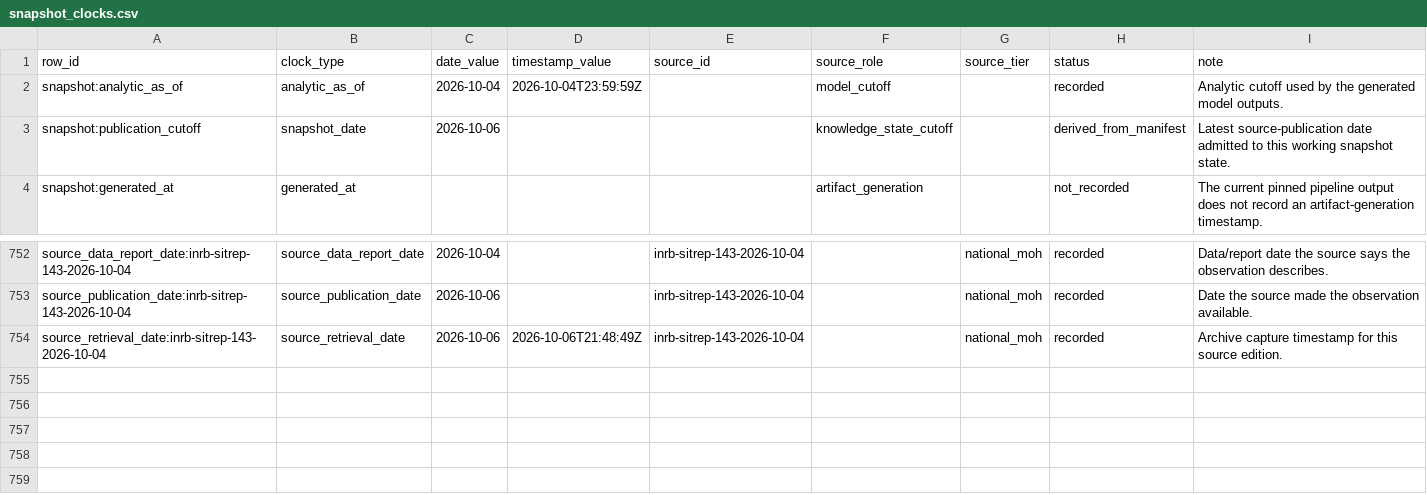
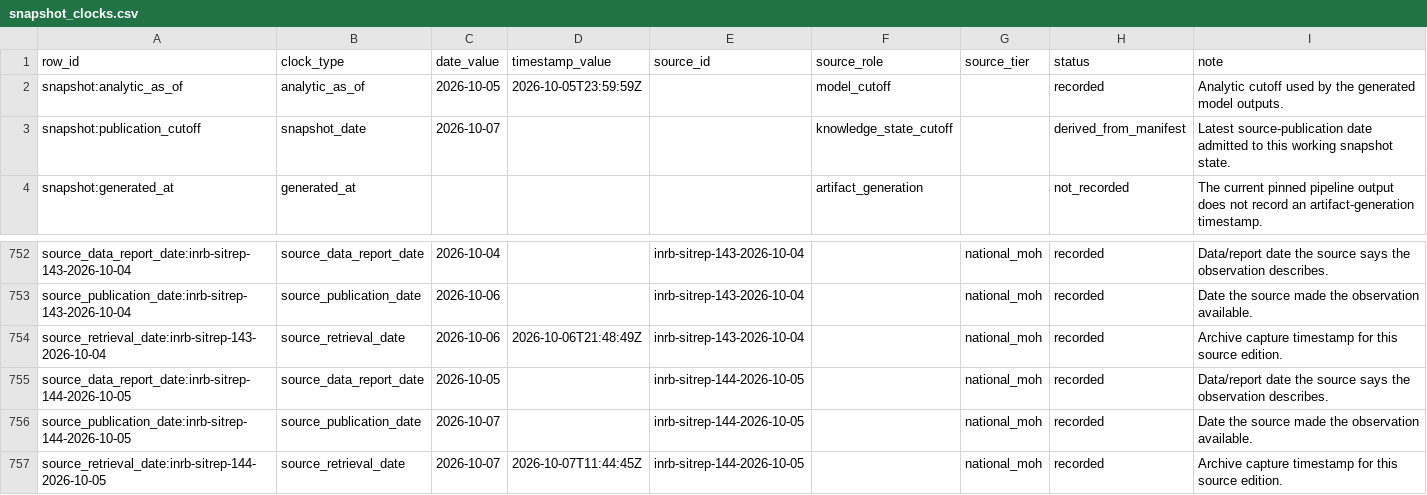
Before and after one commit to ArcedeDev/bdbv-2026-lovs, a CSV file: deliverables/public-health-dataset/snapshot_clocks.csv, drawn as a sheet; only a part is shown, gaps mark what is left out.

```diff
--- a/deliverables/public-health-dataset/snapshot_clocks.csv
+++ b/deliverables/public-health-dataset/snapshot_clocks.csv
@@ -1,4 +1,4 @@
 row_id,clock_type,date_value,timestamp_value,source_id,source_role,source_tier,status,note
-snapshot:analytic_as_of,analytic_as_of,2026-10-04,2026-10-04T23:59:59Z,,model_cutoff,,recorded,Analytic cutoff used by the generated model outputs.
-snapshot:publication_cutoff,snapshot_date,2026-10-06,,,knowledge_state_cutoff,,derived_from_manifest,Latest source-publication date admitted to this working snapshot state.
+snapshot:analytic_as_of,analytic_as_of,2026-10-05,2026-10-05T23:59:59Z,,model_cutoff,,recorded,Analytic cutoff used by the generated model outputs.
+snapshot:publication_cutoff,snapshot_date,2026-10-07,,,knowledge_state_cutoff,,derived_from_manifest,Latest source-publication date admitted to this working snapshot state.
 snapshot:generated_at,generated_at,,,,artifact_generation,,not_recorded,The current pinned pipeline output does not record an artifact-generation timestamp.
@@ -754 +754,4 @@ source_publication_date:inrb-sitrep-143-2026-10-04,source_publication_date,2026-
 source_retrieval_date:inrb-sitrep-143-2026-10-04,source_retrieval_date,2026-10-06,2026-10-06T21:48:49Z,inrb-sitrep-143-2026-10-04,,national_moh,recorded,Archive capture timestamp for this source edition.
+source_data_report_date:inrb-sitrep-144-2026-10-05,source_data_report_date,2026-10-05,,inrb-sitrep-144-2026-10-05,,national_moh,recorded,Data/report date the source says the observation describes.
+source_publication_date:inrb-sitrep-144-2026-10-05,source_publication_date,2026-10-07,,inrb-sitrep-144-2026-10-05,,national_moh,recorded,Date the source made the observation available.
+source_retrieval_date:inrb-sitrep-144-2026-10-05,source_retrieval_date,2026-10-07,2026-10-07T11:44:45Z,inrb-sitrep-144-2026-10-05,,national_moh,recorded,Archive capture timestamp for this source edition.
```
Also changed, not shown: deliverables/public-health-dataset/analysis_dependency_audit.csv, deliverables/public-health-dataset/model_outputs.csv, 45 other files.
